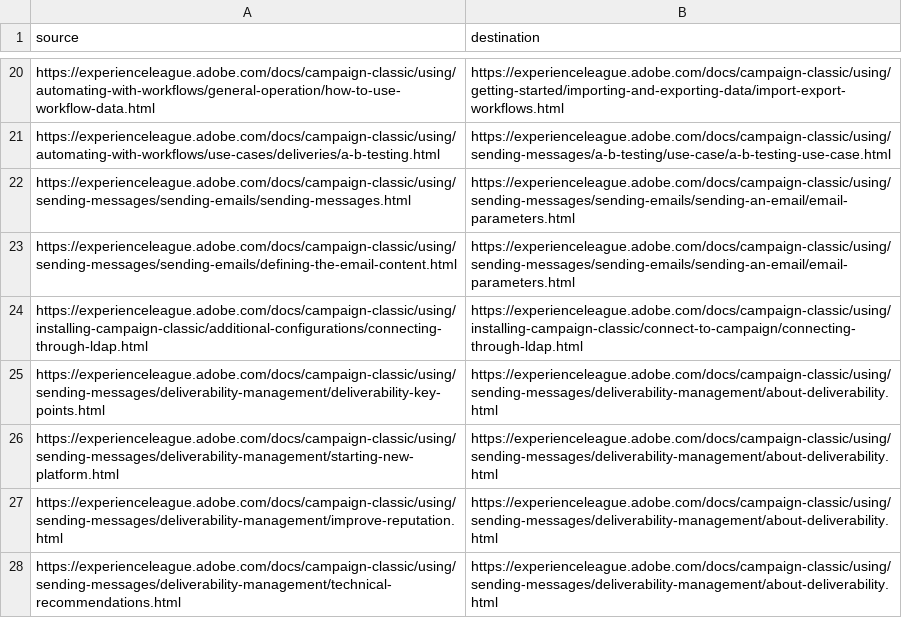
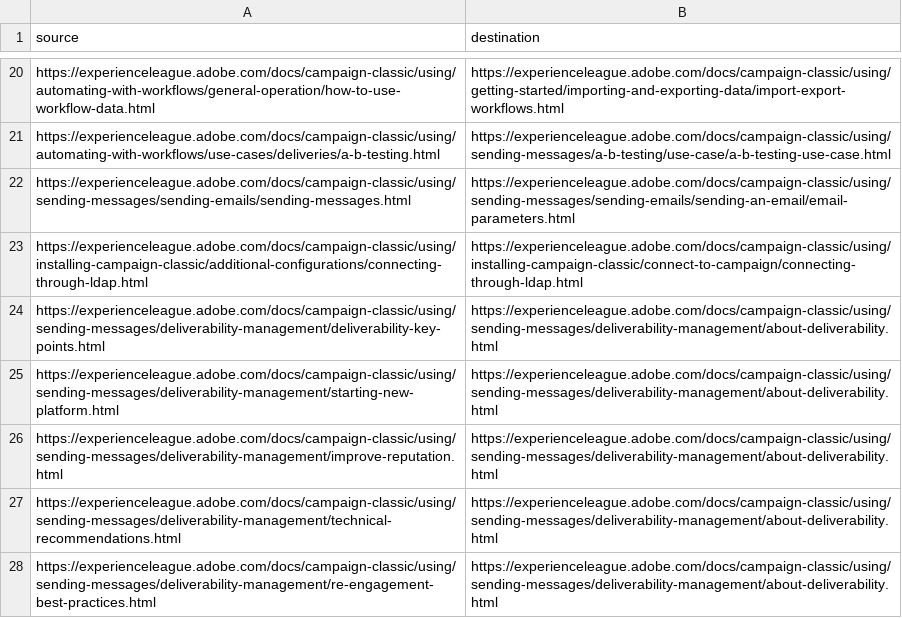
Before and after one commit to AdobeDocs/campaign-classic.de-DE, a CSV file: redirects.csv, drawn as a sheet; only a part is shown, gaps mark what is left out; the shorter side is filled out with more unchanged rows; the diff names each change by its address in the sheet, - before the commit and + after, or states it on an @@ line.

Commit message:
Synced non localizable files from repo .

```diff
--- a/redirects.csv
+++ b/redirects.csv
-row 23: https://experienceleague.adobe.com/docs/campaign-classic/using/sending-messages/sending-emails/defining-the-email-content.html | https://experienceleague.adobe.com/docs/campaign-classic/using/sending-messages/sending-emails/sending-an-email/email-parameters.html
```
